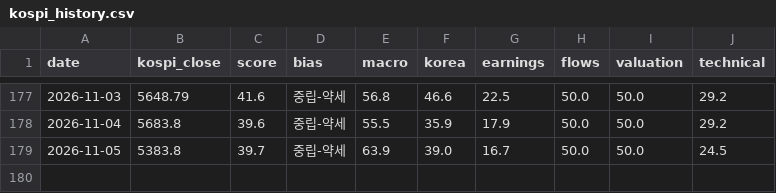
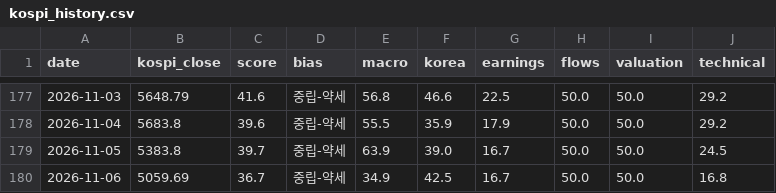
Before and after one commit to kym20031219-code/etf-partner-finder, a CSV file: results/kospi_history.csv, drawn as a sheet; only a part is shown, gaps mark what is left out; the diff names each change by its address in the sheet, - before the commit and + after, or states it on an @@ line.

```diff
--- a/results/kospi_history.csv
+++ b/results/kospi_history.csv
+row 180: 2026-11-06 | 5059.69 | 36.7 | 중립-약세 | 34.9 | 42.5 | 16.7 | 50.0 | 50.0 | 16.8
```
Also changed, not shown: 1 other file.
